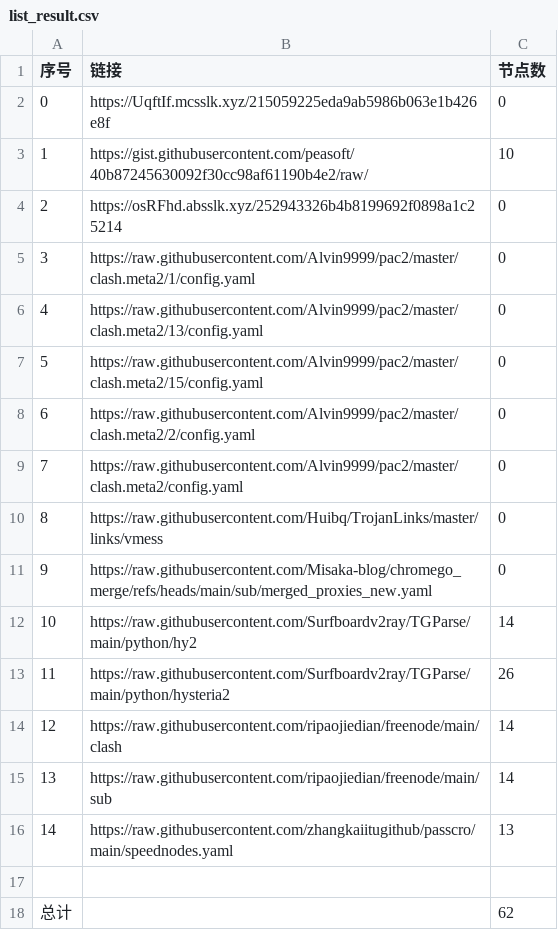
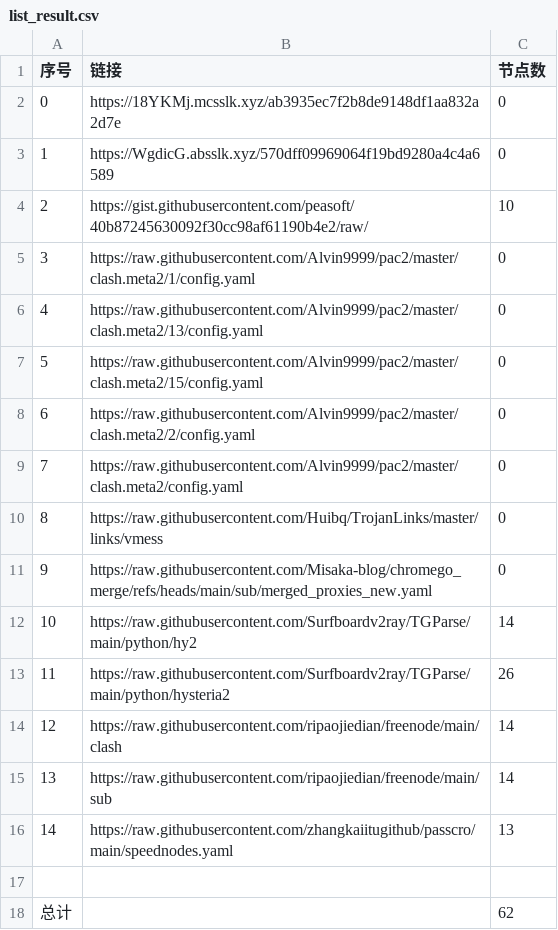
Before and after one commit to CongYuStars/NoMoreWalls, a CSV file: list_result.csv, drawn as a sheet.

```diff
--- a/list_result.csv
+++ b/list_result.csv
@@ -1,5 +1,5 @@
 序号,链接,节点数
-0,https://UqftIf.mcsslk.xyz/215059225eda9ab5986b063e1b426e8f,0
-1,https://gist.githubusercontent.com/peasoft/40b87245630092f30cc98af61190b4e2/raw/,10
-2,https://osRFhd.absslk.xyz/252943326b4b8199692f0898a1c25214,0
+0,https://18YKMj.mcsslk.xyz/ab3935ec7f2b8de9148df1aa832a2d7e,0
+1,https://WgdicG.absslk.xyz/570dff09969064f19bd9280a4c4a6589,0
+2,https://gist.githubusercontent.com/peasoft/40b87245630092f30cc98af61190b4e2/raw/,10
 3,https://raw.githubusercontent.com/Alvin9999/pac2/master/clash.meta2/1/config.yaml,0
```
Also changed, not shown: 3 other files.
